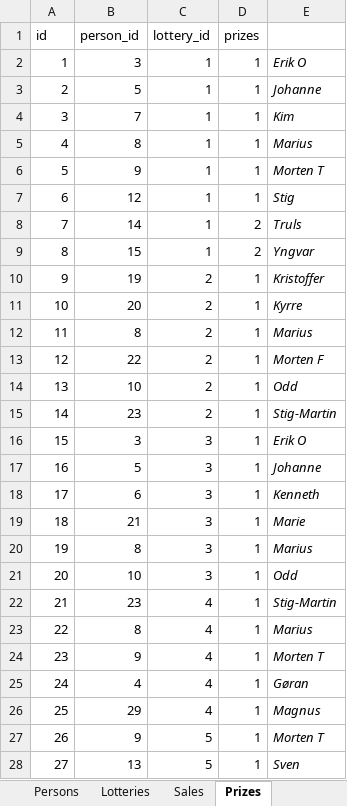
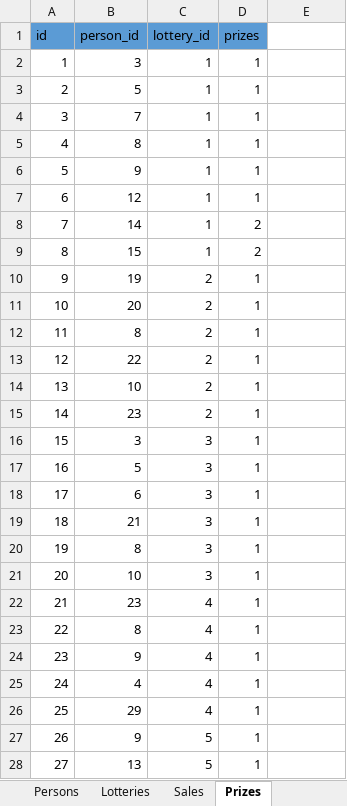
Before and after one commit to trulsedv/vinlotteri, an Excel workbook: Trekkninger/database.xlsx, sheet Prizes, drawn as a sheet; only a part is shown; values as stored, in another font and other column widths than the file's, no borders; table styles not drawn; the diff covers the shown part only; the diff names each change by its address in the sheet, - before the commit and + after, or states it on an @@ line.

```diff
--- a/Trekkninger/database.xlsx (sheet Prizes)
+++ b/Trekkninger/database.xlsx (sheet Prizes)
-A1:D1 fill: none
+A1:D1 fill: #5B9BD5
-E2: Erik O
+E2: (empty)
-E3: Johanne
+E3: (empty)
-E4: Kim
+E4: (empty)
-E5: Marius
+E5: (empty)
-E6: Morten T
+E6: (empty)
-E7: Stig
+E7: (empty)
-E8: Truls
+E8: (empty)
-E9: Yngvar
+E9: (empty)
-E10: Kristoffer
+E10: (empty)
-E11: Kyrre
+E11: (empty)
-E12: Marius
+E12: (empty)
-E13: Morten F
+E13: (empty)
-E14: Odd
+E14: (empty)
-E15: Stig-Martin
+E15: (empty)
-E16: Erik O
+E16: (empty)
-E17: Johanne
+E17: (empty)
-E18: Kenneth
+E18: (empty)
-E19: Marie
+E19: (empty)
-E20: Marius
+E20: (empty)
-E21: Odd
+E21: (empty)
-E22: Stig-Martin
+E22: (empty)
-E23: Marius
+E23: (empty)
-E24: Morten T
+E24: (empty)
-E25: Gøran
+E25: (empty)
-E26: Magnus
+E26: (empty)
-E27: Morten T
+E27: (empty)
-E28: Sven
+E28: (empty)
```
Also changed, not shown: 56 edited cells elsewhere in this sheet, sheet Persons, sheet Sales, sheet Top 5, sheet Purchases, sheet Lotteries, other sheet tabs, formulas that keep their value, 1 other file.
